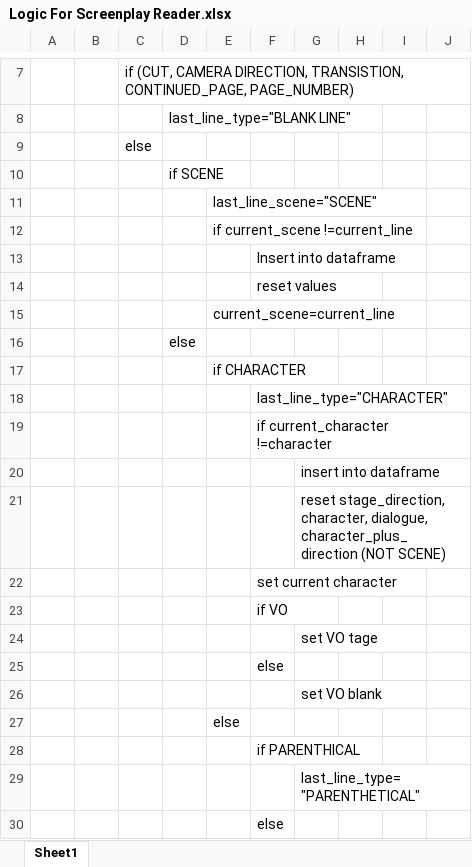
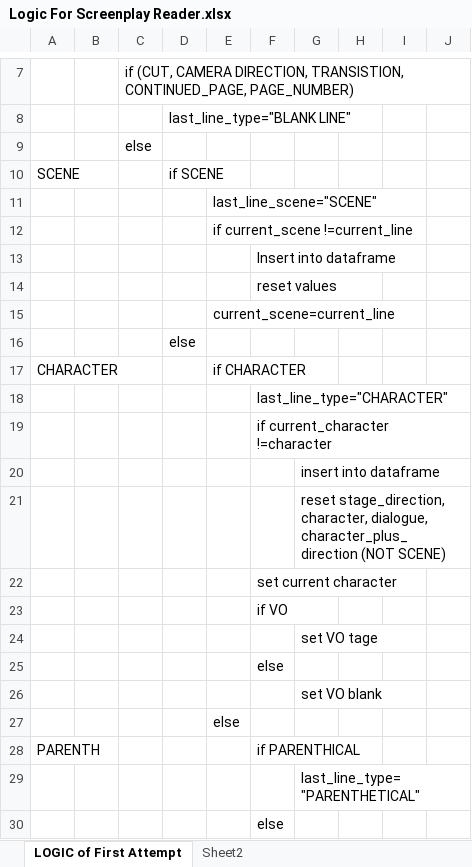
Before and after one commit to dmerson/ScriptProject, an Excel workbook: Documents/Logic For Screenplay Reader.xlsx, sheet LOGIC of First Attempt, drawn as a sheet; only a part is shown, gaps mark what is left out; values as stored, in another font and other column widths than the file's, no borders; the diff names each change by its address in the sheet, - before the commit and + after, or states it on an @@ line.

```diff
--- a/Documents/Logic For Screenplay Reader.xlsx (sheet LOGIC of First Attempt)
+++ b/Documents/Logic For Screenplay Reader.xlsx (sheet LOGIC of First Attempt)
-sheet tab: Sheet1
+sheet tab: LOGIC of First Attempt
+sheet tab: Sheet2
-A10: (empty)
+A10: SCENE
-A17: (empty)
+A17: CHARACTER
-A28: (empty)
+A28: PARENTH
```
Also changed, not shown: 2 other files.
